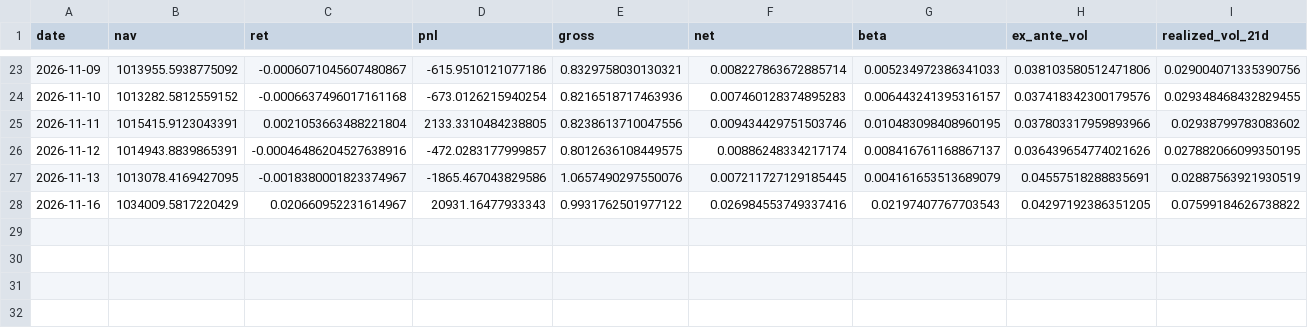
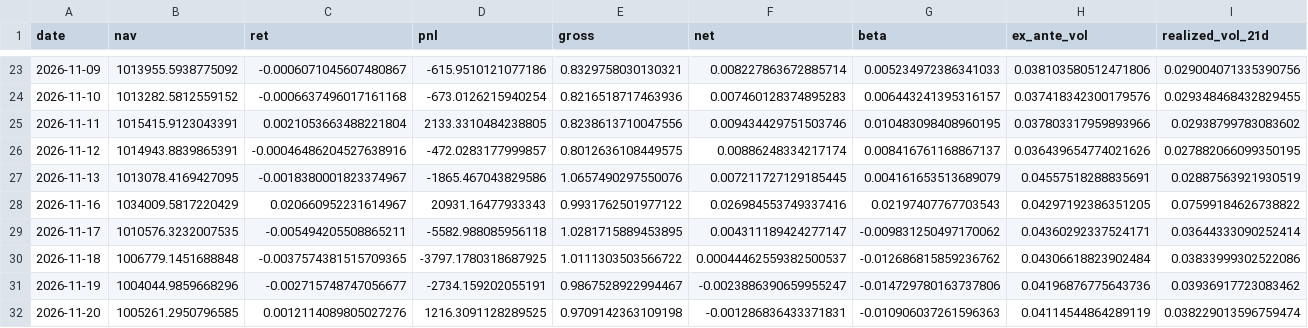
Before and after one commit to arielassayag/MarketSummary, a CSV file: book/track_record_shadow/track_record.csv, drawn as a sheet; only a part is shown, gaps mark what is left out; rows hold the shown columns only; the diff names each change by its address in the sheet, - before the commit and + after, or states it on an @@ line.

```diff
--- a/book/track_record_shadow/track_record.csv
+++ b/book/track_record_shadow/track_record.csv
+row 29: 2026-11-17 | 1010576.3232007535 | -0.005494205508865211 | -5582.988085956118 | 1.0281715889453895 | 0.004311189424277147 | -0.009831250497170062 | 0.04360292337524171 | 0.03644333090252414
+row 30: 2026-11-18 | 1006779.1451688848 | -0.0037574381515709365 | -3797.1780318687925 | 1.0111303503566722 | 0.00044462559382500537 | -0.012686815859236762 | 0.04306618823902484 | 0.03833999302522086
+row 31: 2026-11-19 | 1004044.9859668296 | -0.002715748747056677 | -2734.159202055191 | 0.9867528922994467 | -0.0023886390659955247 | -0.014729780163737806 | 0.04196876775643736 | 0.03936917723083462
+row 32: 2026-11-20 | 1005261.2950796585 | 0.0012114089805027276 | 1216.3091128289525 | 0.9709142363109198 | -0.001286836433371831 | -0.010906037261596363 | 0.04114544864289119 | 0.038229013596759474
```
Also changed, not shown: book/track_record/track_record.csv, 55 other files.
